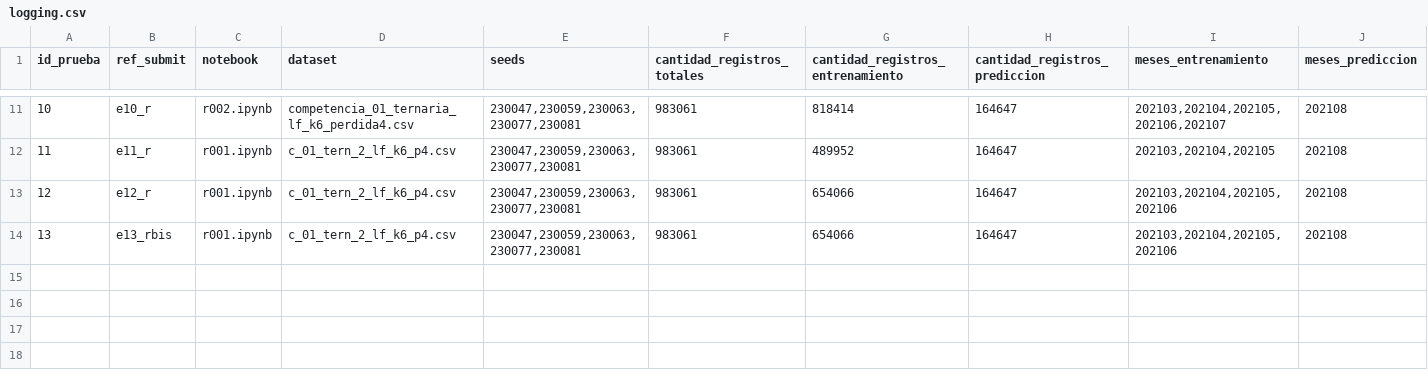
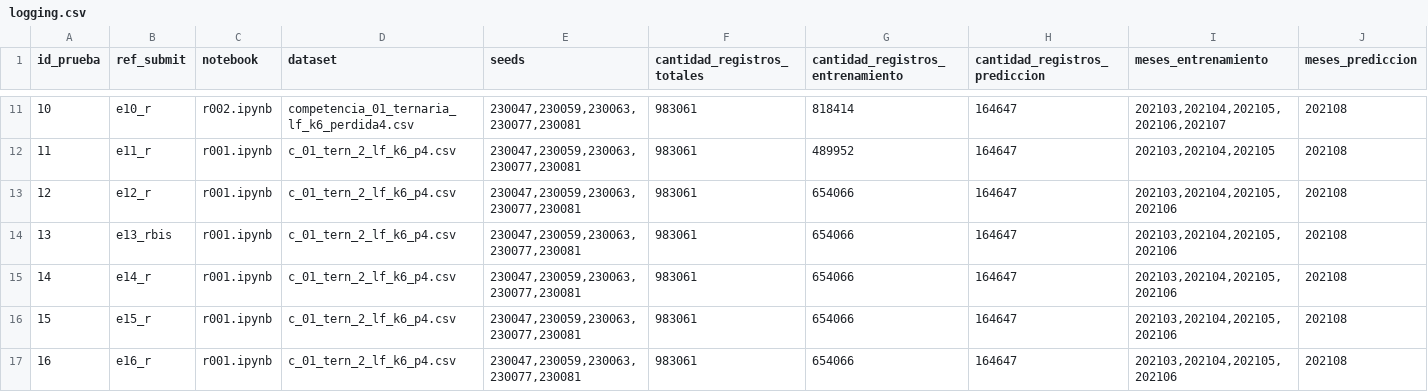
Before and after one commit to ssmito/dmeyf2026, a CSV file: entregas/logging.csv, drawn as a sheet; only a part is shown, gaps mark what is left out; rows hold the shown columns only; the diff names each change by its address in the sheet, - before the commit and + after, or states it on an @@ line.

```diff
--- a/entregas/logging.csv
+++ b/entregas/logging.csv
+row 15: 14 | e14_r | r001.ipynb | c_01_tern_2_lf_k6_p4.csv | 230047,230059,230063,230077,230081 | 983061 | 654066 | 164647 | 202103,202104,202105,202106 | 202108
+row 16: 15 | e15_r | r001.ipynb | c_01_tern_2_lf_k6_p4.csv | 230047,230059,230063,230077,230081 | 983061 | 654066 | 164647 | 202103,202104,202105,202106 | 202108
+row 17: 16 | e16_r | r001.ipynb | c_01_tern_2_lf_k6_p4.csv | 230047,230059,230063,230077,230081 | 983061 | 654066 | 164647 | 202103,202104,202105,202106 | 202108
```
Also changed, not shown: entregas/logging_python.csv, 46 other files.
